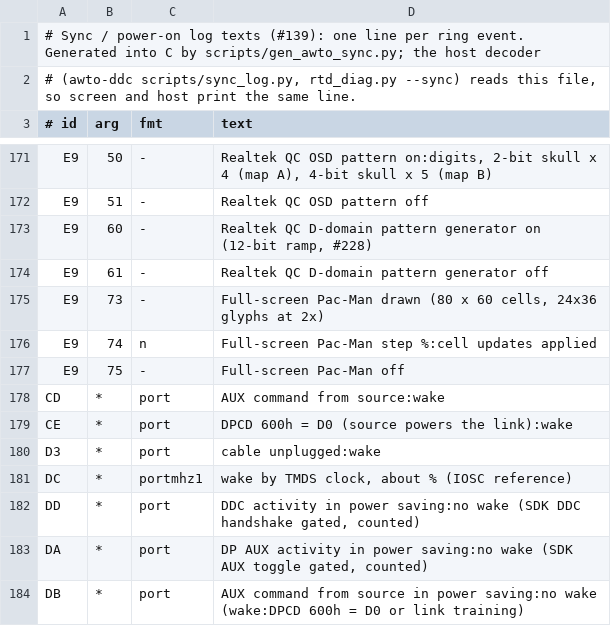
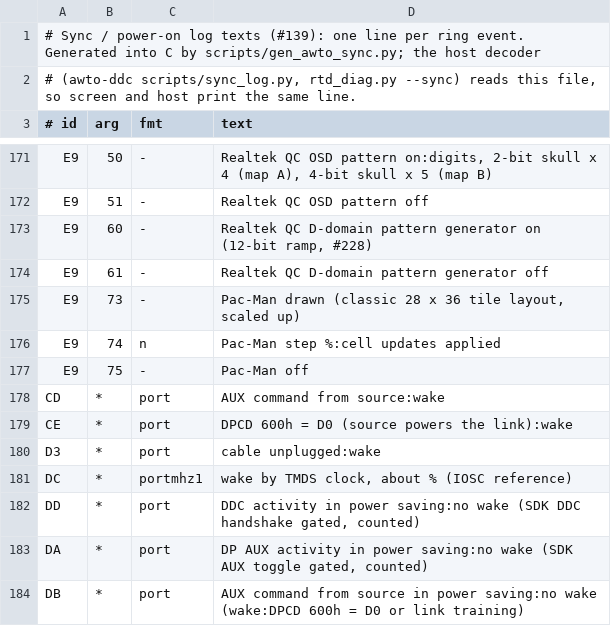
Before and after one commit to awto-au/awto-ddc, a TSV file: fw/awto/sync.tsv, drawn as a sheet; only a part is shown, gaps mark what is left out.

```diff
--- a/fw/awto/sync.tsv
+++ b/fw/awto/sync.tsv
@@ -174,5 +174,5 @@ E9	60	-	Realtek QC D-domain pattern generator on (12-bit ramp, #228)
 E9	61	-	Realtek QC D-domain pattern generator off
-E9	73	-	Full-screen Pac-Man drawn (80 x 60 cells, 24x36 glyphs at 2x)
-E9	74	n	Full-screen Pac-Man step %:cell updates applied
-E9	75	-	Full-screen Pac-Man off
+E9	73	-	Pac-Man drawn (classic 28 x 36 tile layout, scaled up)
+E9	74	n	Pac-Man step %:cell updates applied
+E9	75	-	Pac-Man off
 CD	*	port	AUX command from source:wake
```
Also changed, not shown: fw/bank_layout.tsv, 11 other files.
